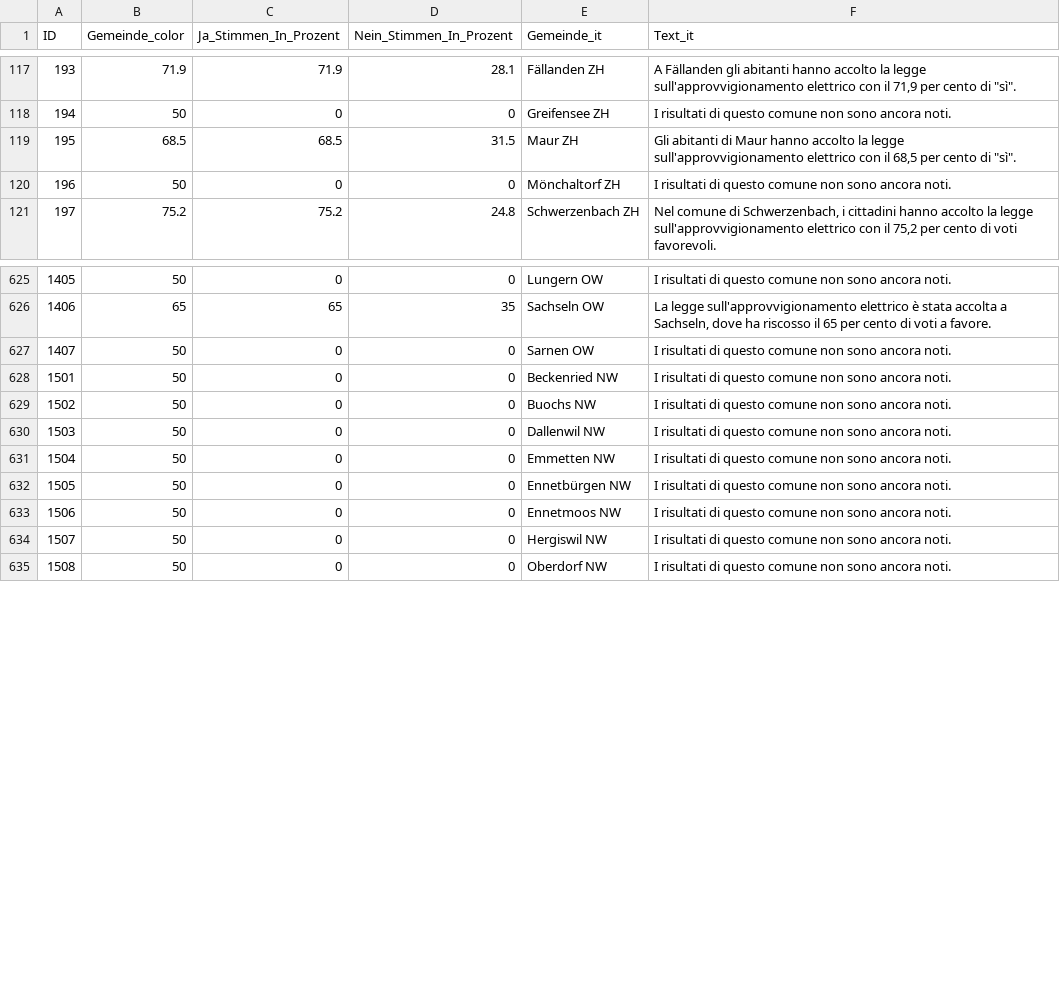
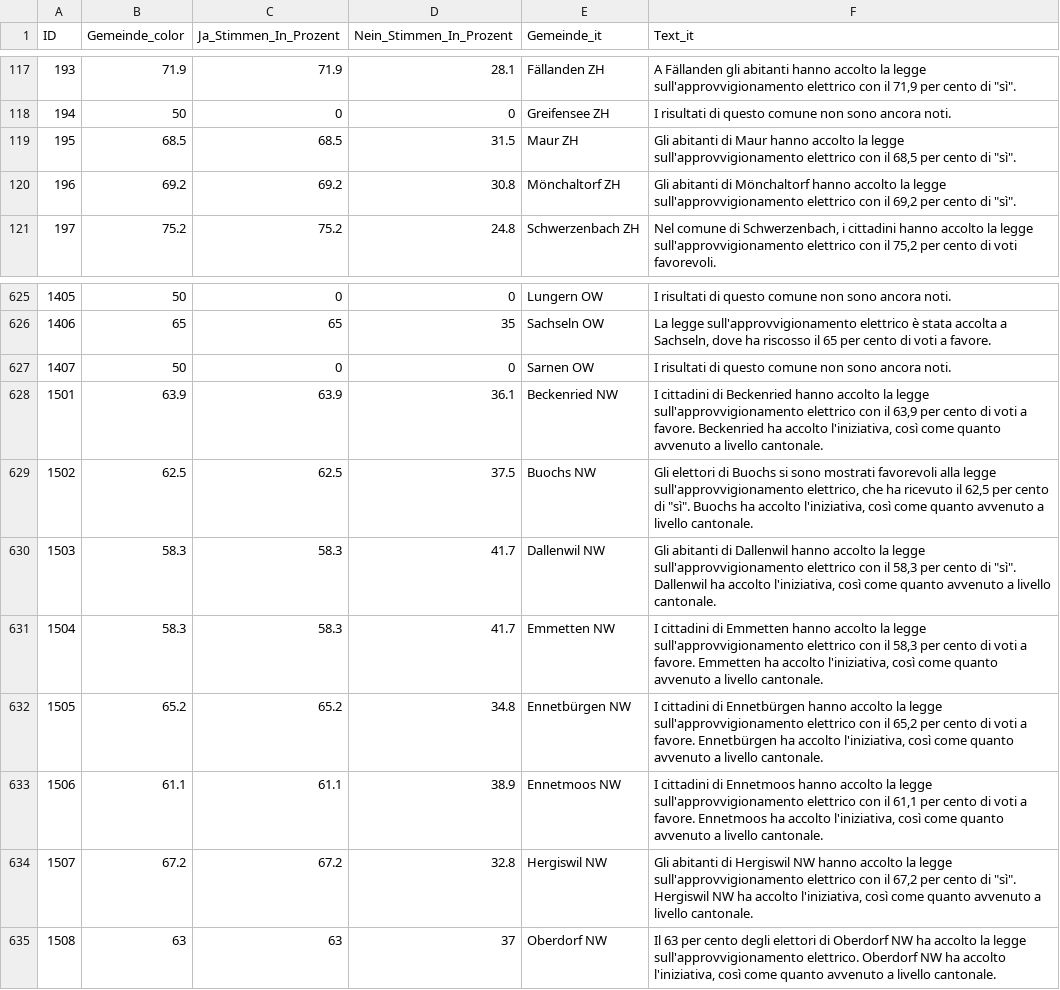
Before and after one commit to awp-finanznachrichten/lena_juni2024, a CSV file: Output_Switzerland/CH_Energieversorgung_dw_it.csv, drawn as a sheet; only a part is shown, gaps mark what is left out; the diff covers the shown part only.

```diff
--- a/Output_Switzerland/CH_Energieversorgung_dw_it.csv
+++ b/Output_Switzerland/CH_Energieversorgung_dw_it.csv
@@ -119,3 +119,3 @@
 195,68.5,68.5,31.5,"Maur ZH","Gli abitanti di Maur hanno accolto la legge sull'approvvigionamento elettrico con il 68,5 per cento di ""sì""."
-196,50,0,0,"Mönchaltorf ZH","I risultati di questo comune non sono ancora noti."
+196,69.2,69.2,30.8,"Mönchaltorf ZH","Gli abitanti di Mönchaltorf hanno accolto la legge sull'approvvigionamento elettrico con il 69,2 per cento di ""sì""."
 197,75.2,75.2,24.8,"Schwerzenbach ZH","Nel comune di Schwerzenbach, i cittadini hanno accolto la legge sull'approvvigionamento elettrico con il 75,2 per cento di voti favorevoli."
@@ -627,9 +627,9 @@
 1407,50,0,0,"Sarnen OW","I risultati di questo comune non sono ancora noti."
-1501,50,0,0,"Beckenried NW","I risultati di questo comune non sono ancora noti."
-1502,50,0,0,"Buochs NW","I risultati di questo comune non sono ancora noti."
-1503,50,0,0,"Dallenwil NW","I risultati di questo comune non sono ancora noti."
-1504,50,0,0,"Emmetten NW","I risultati di questo comune non sono ancora noti."
-1505,50,0,0,"Ennetbürgen NW","I risultati di questo comune non sono ancora noti."
-1506,50,0,0,"Ennetmoos NW","I risultati di questo comune non sono ancora noti."
-1507,50,0,0,"Hergiswil NW","I risultati di questo comune non sono ancora noti."
-1508,50,0,0,"Oberdorf NW","I risultati di questo comune non sono ancora noti."
+1501,63.9,63.9,36.1,"Beckenried NW","I cittadini di Beckenried hanno accolto la legge sull'approvvigionamento elettrico con il 63,9 per cento di voti a favore. Beckenried ha accolto l'iniziativa, così come quanto avvenuto a livello cantonale."
+1502,62.5,62.5,37.5,"Buochs NW","Gli elettori di Buochs si sono mostrati favorevoli alla legge sull'approvvigionamento elettrico, che ha ricevuto il 62,5 per cento di ""sì"". Buochs ha accolto l'iniziativa, così come quanto avvenuto a livello cantonale."
+1503,58.3,58.3,41.7,"Dallenwil NW","Gli abitanti di Dallenwil hanno accolto la legge sull'approvvigionamento elettrico con il 58,3 per cento di ""sì"". Dallenwil ha accolto l'iniziativa, così come quanto avvenuto a livello cantonale."
+1504,58.3,58.3,41.7,"Emmetten NW","I cittadini di Emmetten hanno accolto la legge sull'approvvigionamento elettrico con il 58,3 per cento di voti a favore. Emmetten ha accolto l'iniziativa, così come quanto avvenuto a livello cantonale."
+1505,65.2,65.2,34.8,"Ennetbürgen NW","I cittadini di Ennetbürgen hanno accolto la legge sull'approvvigionamento elettrico con il 65,2 per cento di voti a favore. Ennetbürgen ha accolto l'iniziativa, così come quanto avvenuto a livello cantonale."
+1506,61.1,61.1,38.9,"Ennetmoos NW","I cittadini di Ennetmoos hanno accolto la legge sull'approvvigionamento elettrico con il 61,1 per cento di voti a favore. Ennetmoos ha accolto l'iniziativa, così come quanto avvenuto a livello cantonale."
+1507,67.2,67.2,32.8,"Hergiswil NW","Gli abitanti di Hergiswil NW hanno accolto la legge sull'approvvigionamento elettrico con il 67,2 per cento di ""sì"". Hergiswil NW ha accolto l'iniziativa, così come quanto avvenuto a livello cantonale."
+1508,63,63,37,"Oberdorf NW","Il 63 per cento degli elettori di Oberdorf NW ha accolto la legge sull'approvvigionamento elettrico. Oberdorf NW ha accolto l'iniziativa, così come quanto avvenuto a livello cantonale."
```
Also changed, not shown: 52 edited cells elsewhere in this file, Output_Switzerland/CH_Kostenbremse_dw_it.csv, Output_Switzerland/CH_Praemienentlastung_dw_de.csv, 47 other files.
